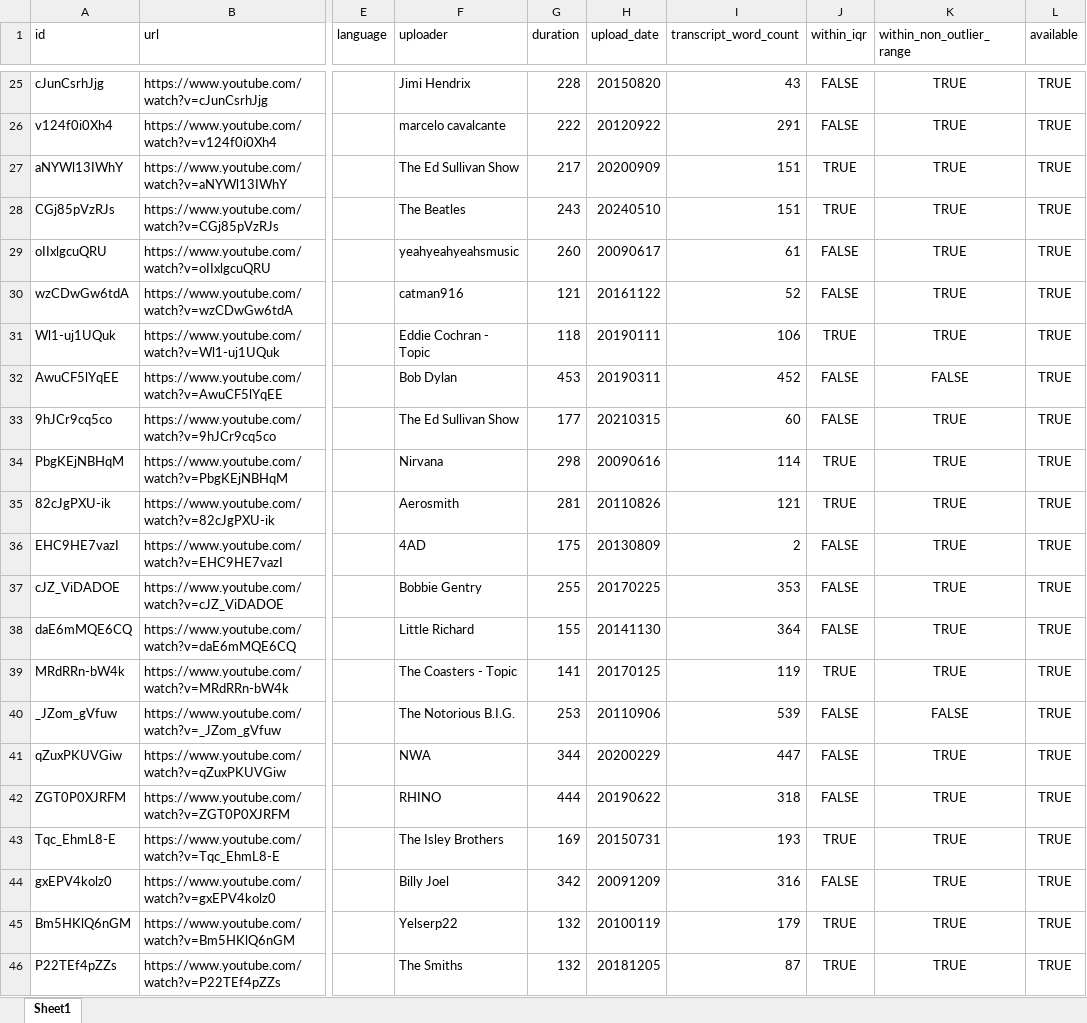
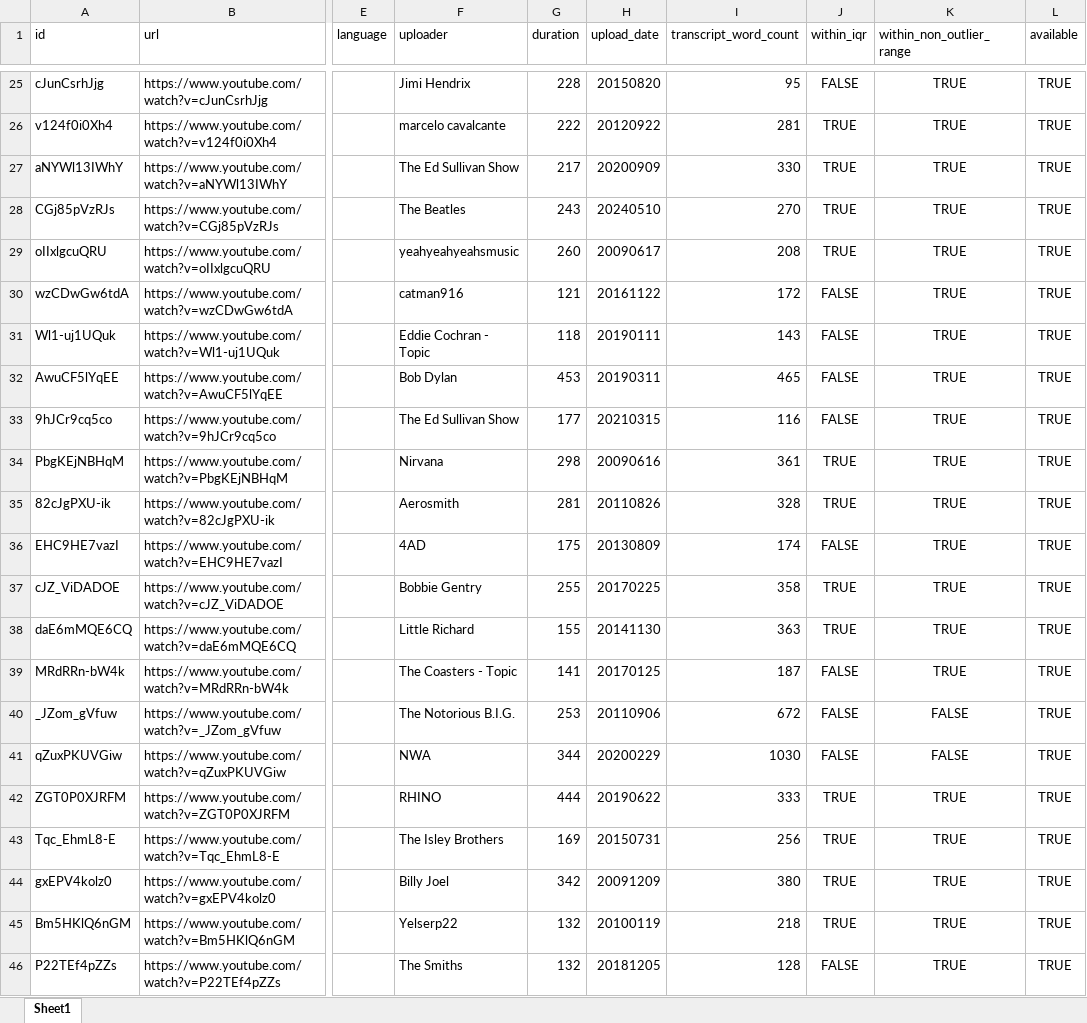
Before and after one commit to laelgelc/cl_st1_claudia, an Excel workbook: cl_st1_ph1_claudia/corpus/00_sources/music_videos_dataset.xlsx, sheet Sheet1, drawn as a sheet; only a part is shown, gaps mark what is left out; values as stored, in another font and other column widths than the file's, no borders; the diff covers the shown part only; the diff names each change by its address in the sheet, - before the commit and + after, or states it on an @@ line.

```diff
--- a/cl_st1_ph1_claudia/corpus/00_sources/music_videos_dataset.xlsx (sheet Sheet1)
+++ b/cl_st1_ph1_claudia/corpus/00_sources/music_videos_dataset.xlsx (sheet Sheet1)
-I25 (transcript_word_count): 43
+I25 (transcript_word_count): 95
-I26 (transcript_word_count): 291
+I26 (transcript_word_count): 281
-J26 (within_iqr): FALSE
+J26 (within_iqr): TRUE
-I27 (transcript_word_count): 151
+I27 (transcript_word_count): 330
-I28 (transcript_word_count): 151
+I28 (transcript_word_count): 270
-I29 (transcript_word_count): 61
+I29 (transcript_word_count): 208
-J29 (within_iqr): FALSE
+J29 (within_iqr): TRUE
-I30 (transcript_word_count): 52
+I30 (transcript_word_count): 172
-I31 (transcript_word_count): 106
+I31 (transcript_word_count): 143
-J31 (within_iqr): TRUE
+J31 (within_iqr): FALSE
-I32 (transcript_word_count): 452
+I32 (transcript_word_count): 465
-K32 (within_non_outlier_range): FALSE
+K32 (within_non_outlier_range): TRUE
-I33 (transcript_word_count): 60
+I33 (transcript_word_count): 116
-I34 (transcript_word_count): 114
+I34 (transcript_word_count): 361
-I35 (transcript_word_count): 121
+I35 (transcript_word_count): 328
-I36 (transcript_word_count): 2
+I36 (transcript_word_count): 174
-I37 (transcript_word_count): 353
+I37 (transcript_word_count): 358
-J37:J38 (within_iqr): FALSE
+J37:J38 (within_iqr): TRUE
-I38 (transcript_word_count): 364
+I38 (transcript_word_count): 363
-I39 (transcript_word_count): 119
+I39 (transcript_word_count): 187
-J39 (within_iqr): TRUE
+J39 (within_iqr): FALSE
-I40 (transcript_word_count): 539
+I40 (transcript_word_count): 672
-I41 (transcript_word_count): 447
+I41 (transcript_word_count): 1030
-K41 (within_non_outlier_range): TRUE
+K41 (within_non_outlier_range): FALSE
-I42 (transcript_word_count): 318
+I42 (transcript_word_count): 333
-J42 (within_iqr): FALSE
+J42 (within_iqr): TRUE
-I43 (transcript_word_count): 193
+I43 (transcript_word_count): 256
-I44 (transcript_word_count): 316
+I44 (transcript_word_count): 380
-J44 (within_iqr): FALSE
+J44 (within_iqr): TRUE
-I45 (transcript_word_count): 179
+I45 (transcript_word_count): 218
-I46 (transcript_word_count): 87
+I46 (transcript_word_count): 128
-J46 (within_iqr): TRUE
+J46 (within_iqr): FALSE
```
Also changed, not shown: 1427 edited cells elsewhere in this sheet, 6 other files.
